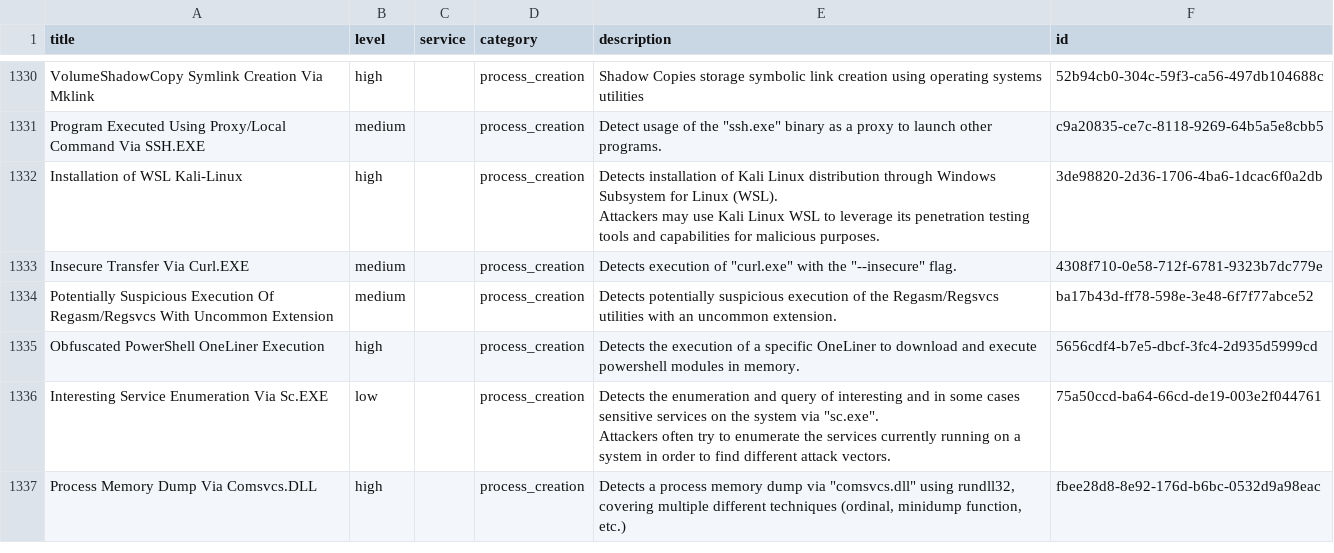
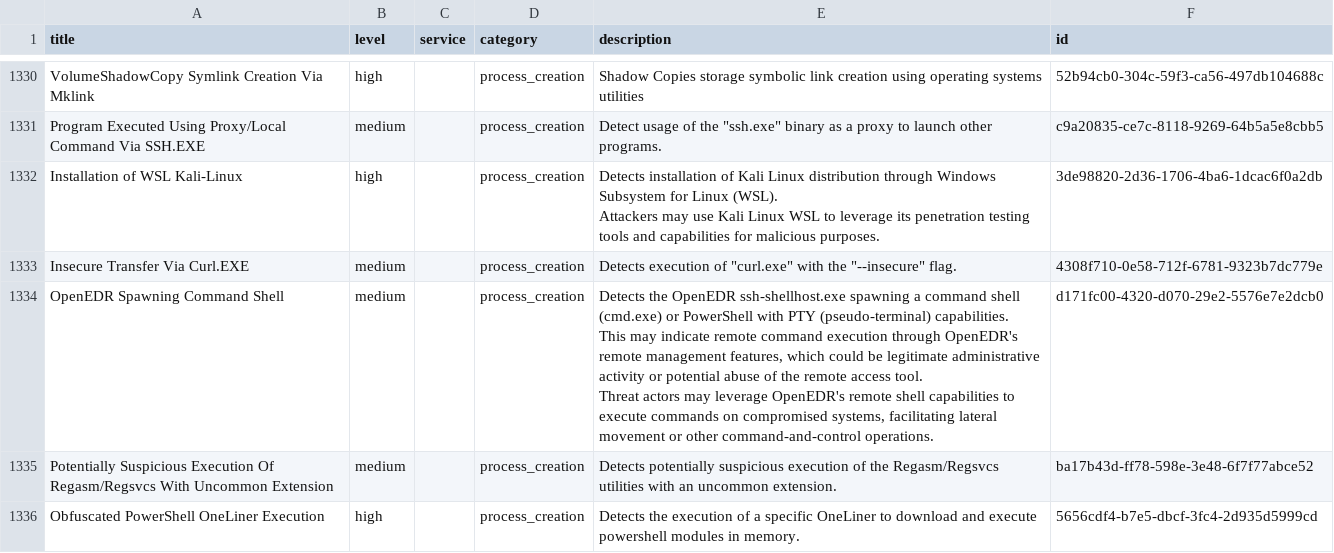
Before and after one commit to Yamato-Security/EventLog-Baseline-Guide, a CSV file: data/Microsoft_Client/UsableRules.csv, drawn as a sheet; only a part is shown, gaps mark what is left out; the shorter side is filled out with more unchanged rows.

```diff
--- a/data/Microsoft_Client/UsableRules.csv
+++ b/data/Microsoft_Client/UsableRules.csv
@@ -2014,2 +2014,6 @@ Attackers may use Kali Linux WSL to leverage its penetration testing tools and c
 "Insecure Transfer Via Curl.EXE","medium","","process_creation","Detects execution of ""curl.exe"" with the ""--insecure"" flag.","4308f710-0e58-712f-6781-9323b7dc779e"
+"OpenEDR Spawning Command Shell","medium","","process_creation","Detects the OpenEDR ssh-shellhost.exe spawning a command shell (cmd.exe) or PowerShell with PTY (pseudo-terminal) capabilities.
+This may indicate remote command execution through OpenEDR's remote management features, which could be legitimate administrative activity or potential abuse of the remote access tool.
+Threat actors may leverage OpenEDR's remote shell capabilities to execute commands on compromised systems, facilitating lateral movement or other command-and-control operations.
+","d171fc00-4320-d070-29e2-5576e7e2dcb0"
 "Potentially Suspicious Execution Of Regasm/Regsvcs With Uncommon Extension","medium","","process_creation","Detects potentially suspicious execution of the Regasm/Regsvcs utilities with an uncommon extension.","ba17b43d-ff78-598e-3e48-6f7f77abce52"
```
Also changed, not shown: data/Microsoft_Client/WELA-Audit-Result.csv.
